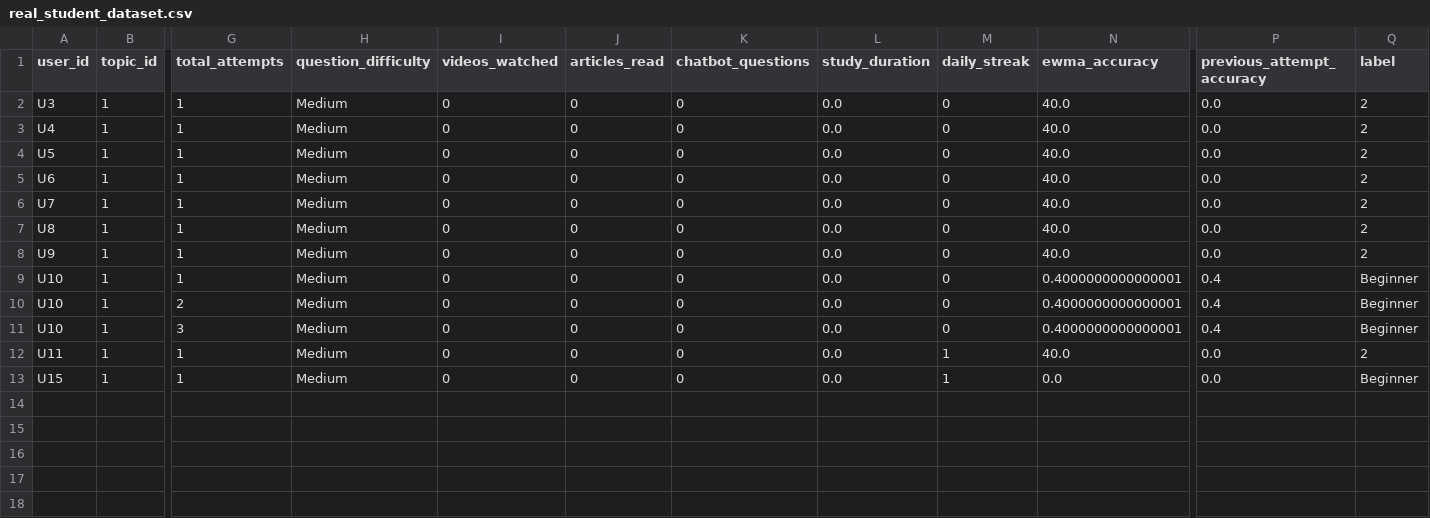
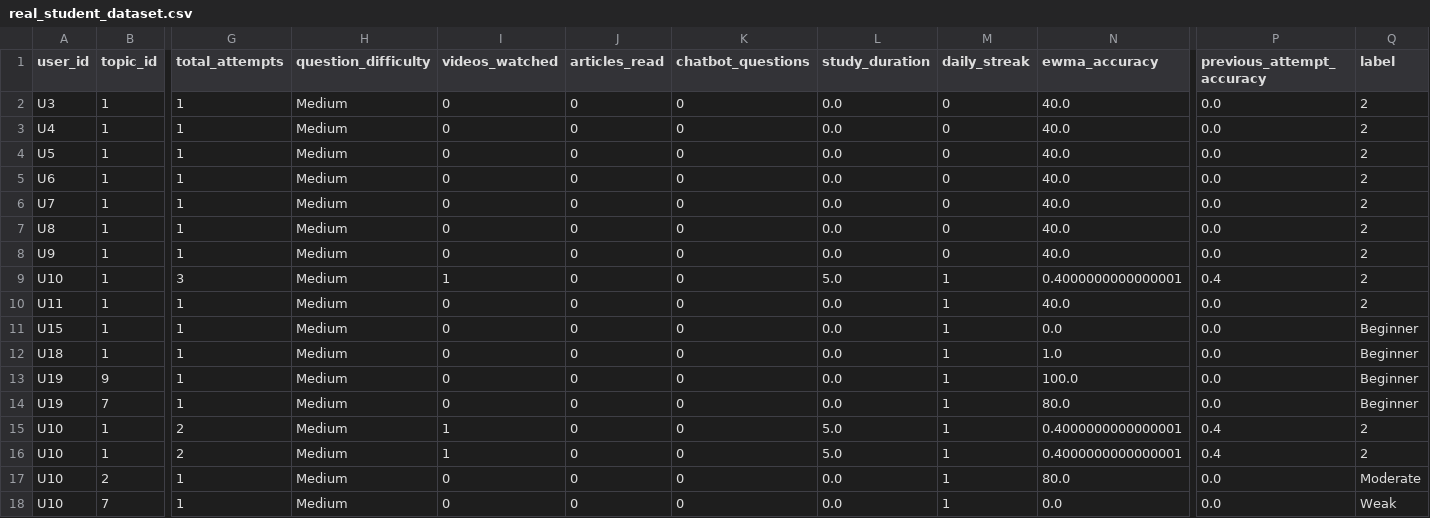
Before and after one commit to krish-2195/AI-Powered-Personalized-Learning-Doubt-Solving-System, a CSV file: ml/datasets/real_student_dataset.csv, drawn as a sheet; only a part is shown, gaps mark what is left out; removed rows and columns are numbered as before the commit, all else as after; rows hold the shown columns only; the diff names each change by its address in the sheet, - before the commit and + after, or states it on an @@ line.

Commit message:
fix(ml): map integer labels to strings in ml_service, fix retraining logic, delete old pkl files

```diff
--- a/ml/datasets/real_student_dataset.csv
+++ b/ml/datasets/real_student_dataset.csv
-row 9: U10 | 1 | 1 | Medium | 0 | 0 | 0 | 0.0 | 0 | 0.4000000000000001 | 0.4 | Beginner
-row 10: U10 | 1 | 2 | Medium | 0 | 0 | 0 | 0.0 | 0 | 0.4000000000000001 | 0.4 | Beginner
-I9 (videos_watched): 0
+I9 (videos_watched): 1
-L9 (study_duration): 0.0
+L9 (study_duration): 5.0
-M9 (daily_streak): 0
+M9 (daily_streak): 1
-Q9 (label): Beginner
+Q9 (label): 2
+row 12: U18 | 1 | 1 | Medium | 0 | 0 | 0 | 0.0 | 1 | 1.0 | 0.0 | Beginner
+row 13: U19 | 9 | 1 | Medium | 0 | 0 | 0 | 0.0 | 1 | 100.0 | 0.0 | Beginner
+row 14: U19 | 7 | 1 | Medium | 0 | 0 | 0 | 0.0 | 1 | 80.0 | 0.0 | Beginner
+row 15: U10 | 1 | 2 | Medium | 1 | 0 | 0 | 5.0 | 1 | 0.4000000000000001 | 0.4 | 2
+row 16: U10 | 1 | 2 | Medium | 1 | 0 | 0 | 5.0 | 1 | 0.4000000000000001 | 0.4 | 2
+row 17: U10 | 2 | 1 | Medium | 0 | 0 | 0 | 0.0 | 1 | 80.0 | 0.0 | Moderate
+row 18: U10 | 7 | 1 | Medium | 0 | 0 | 0 | 0.0 | 1 | 0.0 | 0.0 | Weak
```
Also changed, not shown: 9 other files.
